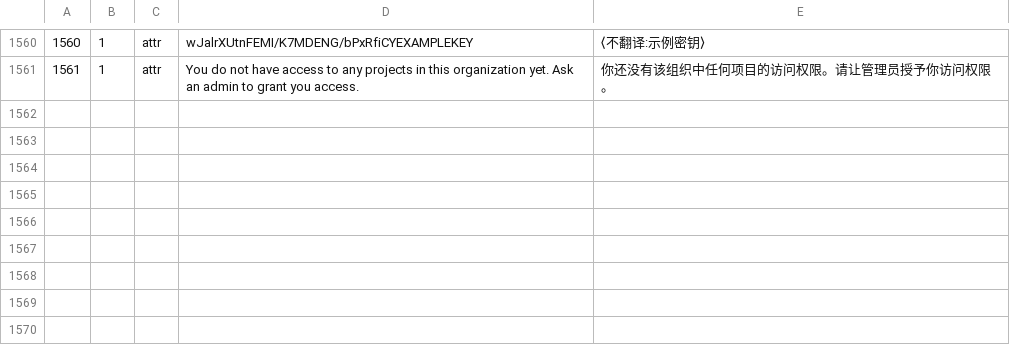
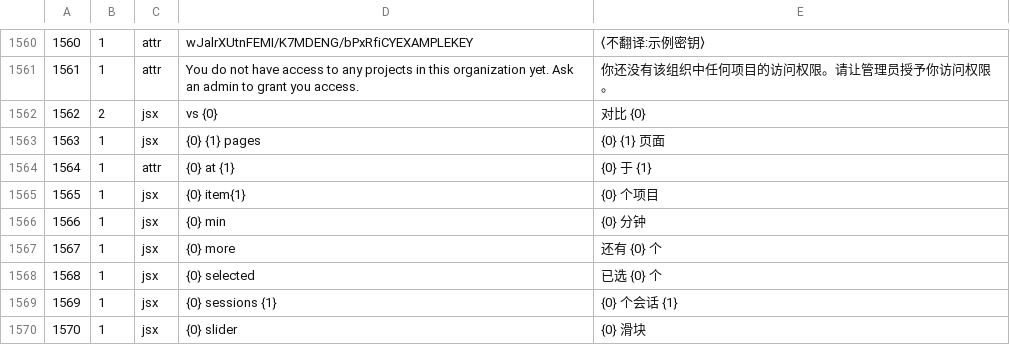
Before and after one commit to moonlightsh/openpanel, a TSV file: packages/i18n-zh/catalog/_bilingual.tsv, drawn as a sheet; only a part is shown, gaps mark what is left out; the diff names each change by its address in the sheet, - before the commit and + after, or states it on an @@ line.

```diff
--- a/packages/i18n-zh/catalog/_bilingual.tsv
+++ b/packages/i18n-zh/catalog/_bilingual.tsv
+row 1562: 1562 | 2 | jsx | vs {0} | 对比 {0}
+row 1563: 1563 | 1 | jsx | {0} {1} pages | {0} {1} 页面
+row 1564: 1564 | 1 | attr | {0} at {1} | {0} 于 {1}
+row 1565: 1565 | 1 | jsx | {0} item{1} | {0} 个项目
+row 1566: 1566 | 1 | jsx | {0} min | {0} 分钟
+row 1567: 1567 | 1 | jsx | {0} more | 还有 {0} 个
+row 1568: 1568 | 1 | jsx | {0} selected | 已选 {0} 个
+row 1569: 1569 | 1 | jsx | {0} sessions {1} | {0} 个会话 {1}
+row 1570: 1570 | 1 | jsx | {0} slider | {0} 滑块
```
Also changed, not shown: packages/i18n-zh/catalog/_inventory_delta.tsv, packages/i18n-zh/catalog/对照表.csv, 7 other files.
